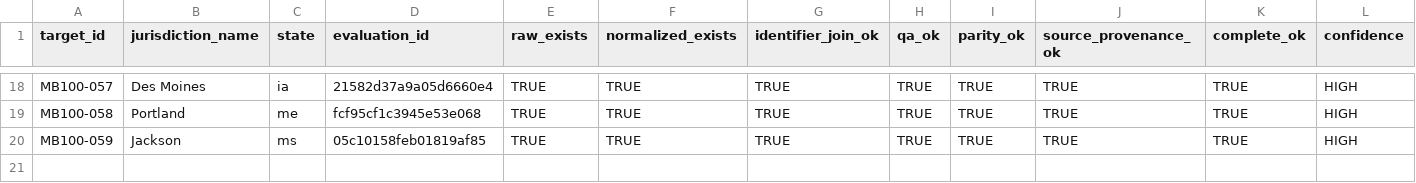
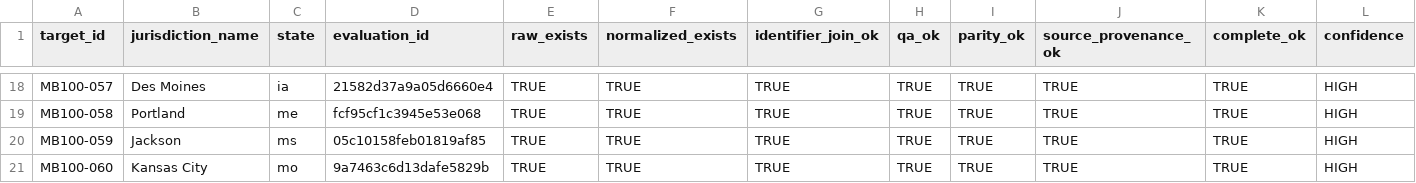
Before and after one commit to MightyLoud/Civic-Cartography, a CSV file: evidence/measured-batch-100/completion-register.csv, drawn as a sheet; only a part is shown, gaps mark what is left out; rows hold the shown columns only; the diff names each change by its address in the sheet, - before the commit and + after, or states it on an @@ line.

Commit message:
Record MB100-060 Kansas City completion evidence

```diff
--- a/evidence/measured-batch-100/completion-register.csv
+++ b/evidence/measured-batch-100/completion-register.csv
+row 21: MB100-060 | Kansas City | mo | 9a7463c6d13dafe5829b | TRUE | TRUE | TRUE | TRUE | TRUE | TRUE | TRUE | HIGH
```
